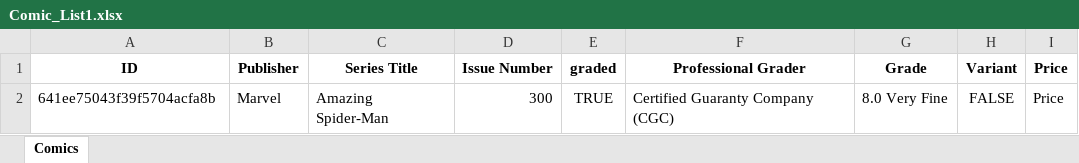
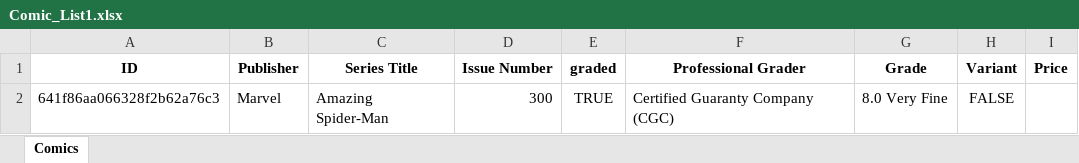
Before and after one commit to RobUSC/ebayPricer, an Excel workbook: ebayPricer/imports/Comic_List1.xlsx, sheet Comics, drawn as a sheet; values as stored, in another font and other column widths than the file's, no borders; the diff names each change by its address in the sheet, - before the commit and + after, or states it on an @@ line.

```diff
--- a/ebayPricer/imports/Comic_List1.xlsx (sheet Comics)
+++ b/ebayPricer/imports/Comic_List1.xlsx (sheet Comics)
-A2 (ID): 641ee75043f39f5704acfa8b
+A2 (ID): 641f86aa066328f2b62a76c3
-I2 (Price): Price
+I2 (Price): (empty)
```
Also changed, not shown: bkp/Comic_List1.xlsx, 5 other files.
